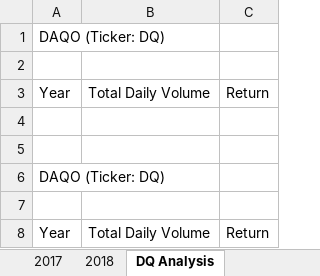
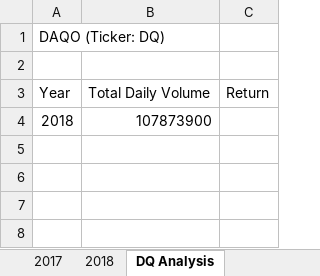
Before and after one commit to andrewnomai/stock-analysis, an Excel workbook: green_stocks.xlsm, sheet DQ Analysis, drawn as a sheet; values as stored, in another font and other column widths than the file's, no borders; removed rows and columns are numbered as before the commit, all else as after; the diff names each change by its address in the sheet, - before the commit and + after, or states it on an @@ line.

Commit message:
Add files via upload

```diff
--- a/green_stocks.xlsm (sheet DQ Analysis)
+++ b/green_stocks.xlsm (sheet DQ Analysis)
-row 4: (empty)
+row 4: 2018 | 107873900
-row 5: (empty)
-row 6: DAQO (Ticker: DQ)
-row 7: (empty)
-row 8: Year | Total Daily Volume | Return
```
